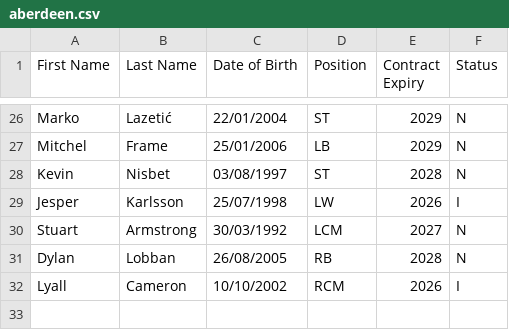
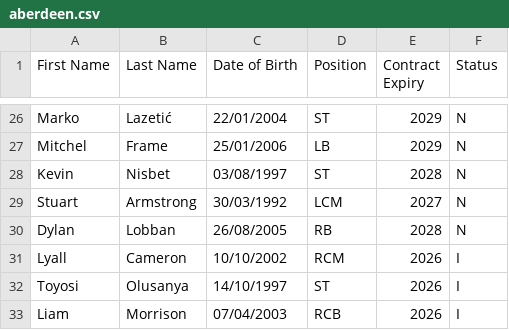
Before and after one commit to smilingdemon/squad-analysis, a CSV file: aberdeen.csv, drawn as a sheet; only a part is shown, gaps mark what is left out.

Commit message:
Olusanya, Morrison and Karlsson loan changes.

```diff
--- a/aberdeen.csv
+++ b/aberdeen.csv
@@ -28,3 +28,2 @@ Mitchel,Frame,25/01/2006,LB,2029,N
 Kevin,Nisbet,03/08/1997,ST,2028,N
-Jesper,Karlsson,25/07/1998,LW,2026,I
 Stuart,Armstrong,30/03/1992,LCM,2027,N
@@ -32 +31,3 @@ Dylan,Lobban,26/08/2005,RB,2028,N
 Lyall,Cameron,10/10/2002,RCM,2026,I
+Toyosi,Olusanya,14/10/1997,ST,2026,I
+Liam,Morrison,07/04/2003,RCB,2026,I
```
Also changed, not shown: 4 other files.
